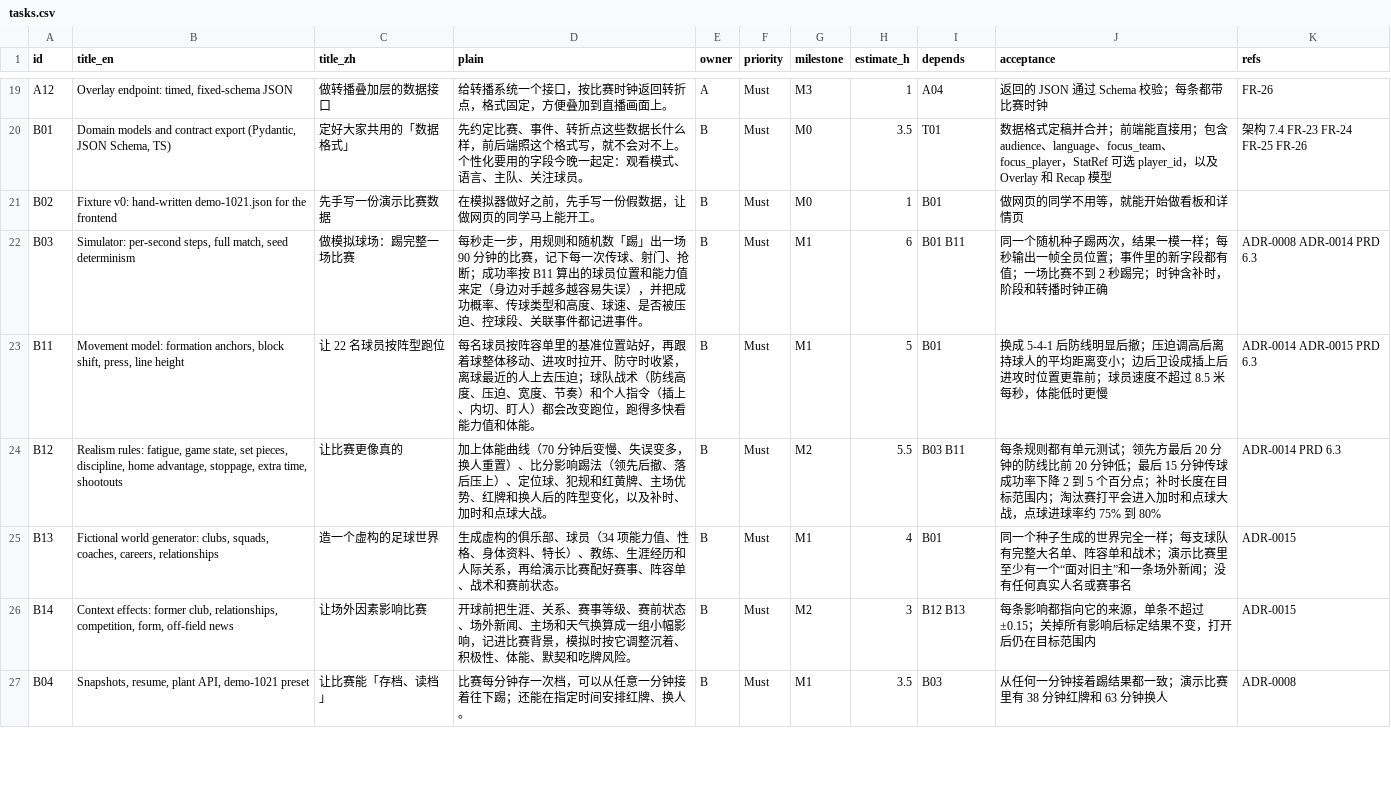
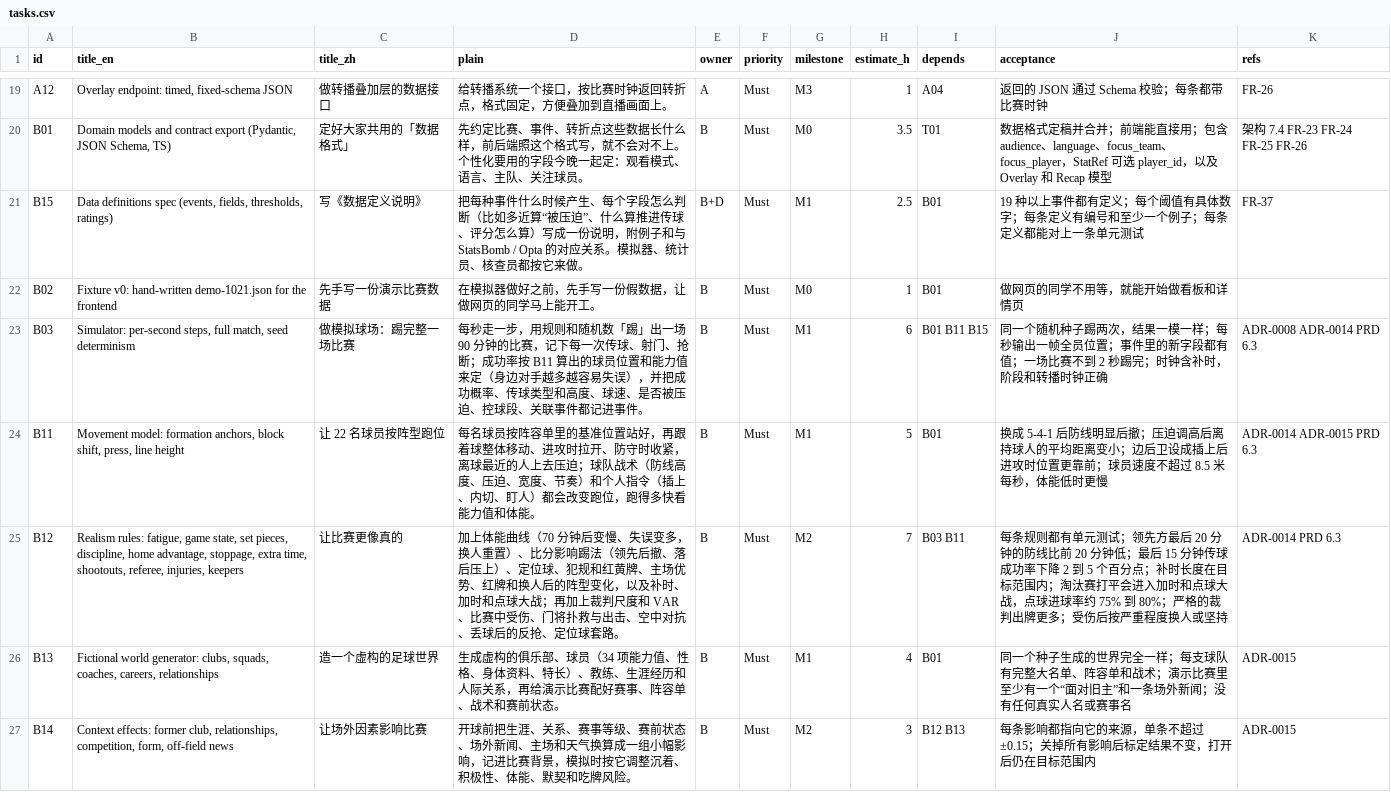
Before and after one commit to neubayarea/Pivot, a CSV file: docs/plan/tasks.csv, drawn as a sheet; only a part is shown, gaps mark what is left out; the shorter side is filled out with more unchanged rows; the diff covers the shown part only.

```diff
--- a/docs/plan/tasks.csv
+++ b/docs/plan/tasks.csv
@@ -20,6 +20,7 @@ A12,"Overlay endpoint: timed, fixed-schema JSON",做转播叠加层的数据接
 B01,"Domain models and contract export (Pydantic, JSON Schema, TS)",定好大家共用的「数据格式」,先约定比赛、事件、转折点这些数据长什么样，前后端照这个格式写，就不会对不上。个性化要用的字段今晚一起定：观看模式、语言、主队、关注球员。,B,Must,M0,3.5,T01,数据格式定稿并合并；前端能直接用；包含 audience、language、focus_team、focus_player，StatRef 可选 player_id，以及 Overlay 和 Recap 模型,架构 7.4 FR-23 FR-24 FR-25 FR-26
+B15,"Data definitions spec (events, fields, thresholds, ratings)",写《数据定义说明》,把每种事件什么时候产生、每个字段怎么判断（比如多近算“被压迫”、什么算推进传球、评分怎么算）写成一份说明，附例子和与 StatsBomb / Opta 的对应关系。模拟器、统计员、核查员都按它来做。,B+D,Must,M1,2.5,B01,19 种以上事件都有定义；每个阈值有具体数字；每条定义有编号和至少一个例子；每条定义都能对上一条单元测试,FR-37
 B02,Fixture v0: hand-written demo-1021.json for the frontend,先手写一份演示比赛数据,在模拟器做好之前，先手写一份假数据，让做网页的同学马上能开工。,B,Must,M0,1,B01,做网页的同学不用等，就能开始做看板和详情页,
-B03,"Simulator: per-second steps, full match, seed determinism",做模拟球场：踢完整一场比赛,每秒走一步，用规则和随机数「踢」出一场 90 分钟的比赛，记下每一次传球、射门、抢断；成功率按 B11 算出的球员位置和能力值来定（身边对手越多越容易失误），并把成功概率、传球类型和高度、球速、是否被压迫、控球段、关联事件都记进事件。,B,Must,M1,6,B01 B11,同一个随机种子踢两次，结果一模一样；每秒输出一帧全员位置；事件里的新字段都有值；一场比赛不到 2 秒踢完；时钟含补时，阶段和转播时钟正确,ADR-0008 ADR-0014 PRD 6.3
+B03,"Simulator: per-second steps, full match, seed determinism",做模拟球场：踢完整一场比赛,每秒走一步，用规则和随机数「踢」出一场 90 分钟的比赛，记下每一次传球、射门、抢断；成功率按 B11 算出的球员位置和能力值来定（身边对手越多越容易失误），并把成功概率、传球类型和高度、球速、是否被压迫、控球段、关联事件都记进事件。,B,Must,M1,6,B01 B11 B15,同一个随机种子踢两次，结果一模一样；每秒输出一帧全员位置；事件里的新字段都有值；一场比赛不到 2 秒踢完；时钟含补时，阶段和转播时钟正确,ADR-0008 ADR-0014 PRD 6.3
 B11,"Movement model: formation anchors, block shift, press, line height",让 22 名球员按阵型跑位,每名球员按阵容单里的基准位置站好，再跟着球整体移动、进攻时拉开、防守时收紧，离球最近的人上去压迫；球队战术（防线高度、压迫、宽度、节奏）和个人指令（插上、内切、盯人）都会改变跑位，跑得多快看能力值和体能。,B,Must,M1,5,B01,换成 5-4-1 后防线明显后撤；压迫调高后离持球人的平均距离变小；边后卫设成插上后进攻时位置更靠前；球员速度不超过 8.5 米每秒，体能低时更慢,ADR-0014 ADR-0015 PRD 6.3
-B12,"Realism rules: fatigue, game state, set pieces, discipline, home advantage, stoppage, extra time, shootouts",让比赛更像真的,加上体能曲线（70 分钟后变慢、失误变多，换人重置）、比分影响踢法（领先后撤、落后压上）、定位球、犯规和红黄牌、主场优势、红牌和换人后的阵型变化，以及补时、加时和点球大战。,B,Must,M2,5.5,B03 B11,每条规则都有单元测试；领先方最后 20 分钟的防线比前 20 分钟低；最后 15 分钟传球成功率下降 2 到 5 个百分点；补时长度在目标范围内；淘汰赛打平会进入加时和点球大战，点球进球率约 75% 到 80%,ADR-0014 PRD 6.3
+B12,"Realism rules: fatigue, game state, set pieces, discipline, home advantage, stoppage, extra time, shootouts, referee, injuries, keepers",让比赛更像真的,加上体能曲线（70 分钟后变慢、失误变多，换人重置）、比分影响踢法（领先后撤、落后压上）、定位球、犯规和红黄牌、主场优势、红牌和换人后的阵型变化，以及补时、加时和点球大战；再加上裁判尺度和 VAR、比赛中受伤、门将扑救与出击、空中对抗、丢球后的反抢、定位球套路。,B,Must,M2,7,B03 B11,每条规则都有单元测试；领先方最后 20 分钟的防线比前 20 分钟低；最后 15 分钟传球成功率下降 2 到 5 个百分点；补时长度在目标范围内；淘汰赛打平会进入加时和点球大战，点球进球率约 75% 到 80%；严格的裁判出牌更多；受伤后按严重程度换人或坚持,ADR-0014 PRD 6.3
 B13,"Fictional world generator: clubs, squads, coaches, careers, relationships",造一个虚构的足球世界,生成虚构的俱乐部、球员（34 项能力值、性格、身体资料、特长）、教练、生涯经历和人际关系，再给演示比赛配好赛事、阵容单、战术和赛前状态。,B,Must,M1,4,B01,同一个种子生成的世界完全一样；每支球队有完整大名单、阵容单和战术；演示比赛里至少有一个“面对旧主”和一条场外新闻；没有任何真实人名或赛事名,ADR-0015
```
Also changed, not shown: 8 edited cells elsewhere in this file, 15 other files.
